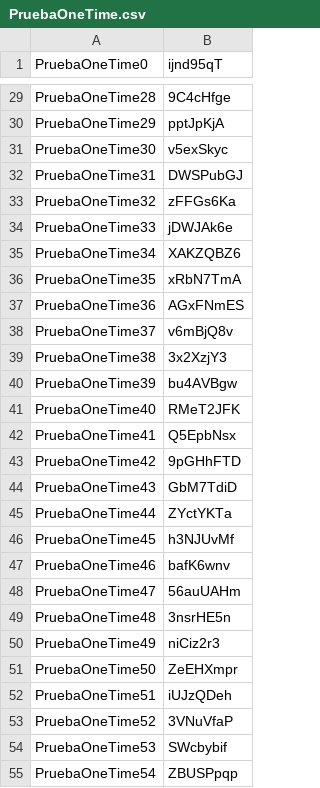
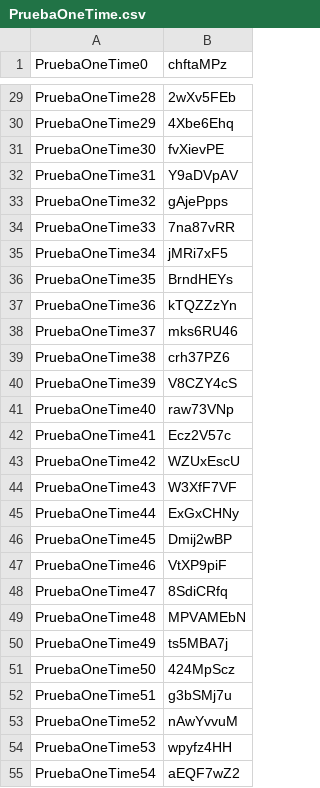
Before and after one commit to DavSanchez/CaptivePortal, a CSV file: csvgen/PruebaOneTime.csv, drawn as a sheet; only a part is shown, gaps mark what is left out; the diff covers the shown part only; the diff names each change by its address in the sheet, - before the commit and + after, or states it on an @@ line.

```diff
--- a/csvgen/PruebaOneTime.csv
+++ b/csvgen/PruebaOneTime.csv
-B1: ijnd95qT
+B1: chftaMPz
-B29 (chftaMPz): 9C4cHfge
+B29 (chftaMPz): 2wXv5FEb
-B30 (chftaMPz): pptJpKjA
+B30 (chftaMPz): 4Xbe6Ehq
-B31 (chftaMPz): v5exSkyc
+B31 (chftaMPz): fvXievPE
-B32 (chftaMPz): DWSPubGJ
+B32 (chftaMPz): Y9aDVpAV
-B33 (chftaMPz): zFFGs6Ka
+B33 (chftaMPz): gAjePpps
-B34 (chftaMPz): jDWJAk6e
+B34 (chftaMPz): 7na87vRR
-B35 (chftaMPz): XAKZQBZ6
+B35 (chftaMPz): jMRi7xF5
-B36 (chftaMPz): xRbN7TmA
+B36 (chftaMPz): BrndHEYs
-B37 (chftaMPz): AGxFNmES
+B37 (chftaMPz): kTQZZzYn
-B38 (chftaMPz): v6mBjQ8v
+B38 (chftaMPz): mks6RU46
-B39 (chftaMPz): 3x2XzjY3
+B39 (chftaMPz): crh37PZ6
-B40 (chftaMPz): bu4AVBgw
+B40 (chftaMPz): V8CZY4cS
-B41 (chftaMPz): RMeT2JFK
+B41 (chftaMPz): raw73VNp
-B42 (chftaMPz): Q5EpbNsx
+B42 (chftaMPz): Ecz2V57c
-B43 (chftaMPz): 9pGHhFTD
+B43 (chftaMPz): WZUxEscU
-B44 (chftaMPz): GbM7TdiD
+B44 (chftaMPz): W3XfF7VF
-B45 (chftaMPz): ZYctYKTa
+B45 (chftaMPz): ExGxCHNy
-B46 (chftaMPz): h3NJUvMf
+B46 (chftaMPz): Dmij2wBP
-B47 (chftaMPz): bafK6wnv
+B47 (chftaMPz): VtXP9piF
-B48 (chftaMPz): 56auUAHm
+B48 (chftaMPz): 8SdiCRfq
-B49 (chftaMPz): 3nsrHE5n
+B49 (chftaMPz): MPVAMEbN
-B50 (chftaMPz): niCiz2r3
+B50 (chftaMPz): ts5MBA7j
-B51 (chftaMPz): ZeEHXmpr
+B51 (chftaMPz): 424MpScz
-B52 (chftaMPz): iUJzQDeh
+B52 (chftaMPz): g3bSMj7u
-B53 (chftaMPz): 3VNuVfaP
+B53 (chftaMPz): nAwYvvuM
-B54 (chftaMPz): SWcbybif
+B54 (chftaMPz): wpyfz4HH
-B55 (chftaMPz): ZBUSPpqp
+B55 (chftaMPz): aEQF7wZ2
```
Also changed, not shown: 72 edited cells elsewhere in this file, csvgen/prueba.csv, 2 other files.
